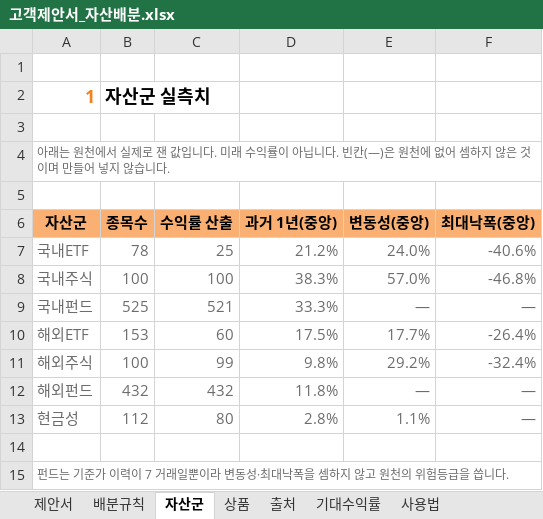
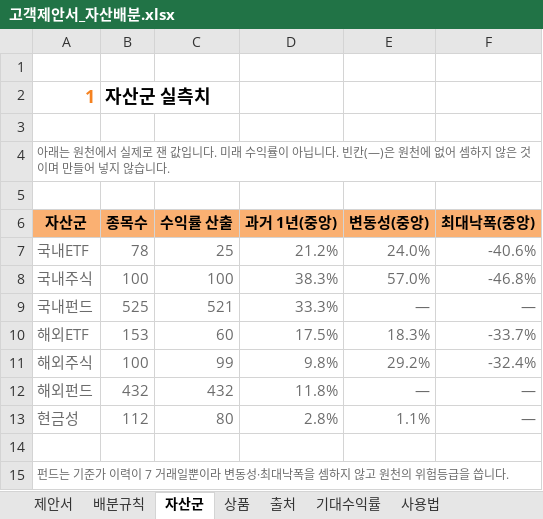
Before and after one commit to hanaroline/work_1, an Excel workbook: 고객제안서_자산배분.xlsx, sheet 자산군, drawn as a sheet; values as stored, in another font and other column widths than the file's, no borders; the diff names each change by its address in the sheet, - before the commit and + after, or states it on an @@ line.

```diff
--- a/고객제안서_자산배분.xlsx (sheet 자산군)
+++ b/고객제안서_자산배분.xlsx (sheet 자산군)
-E10 (변동성(중앙)): 17.7%
+E10 (변동성(중앙)): 18.3%
-F10 (최대낙폭(중앙)): -26.4%
+F10 (최대낙폭(중앙)): -33.7%
```
Also changed, not shown: sheet 상품, sheet 출처, sheet 제안서, 고객제안서_자산배분_매크로.xlsm, 4 other files.
